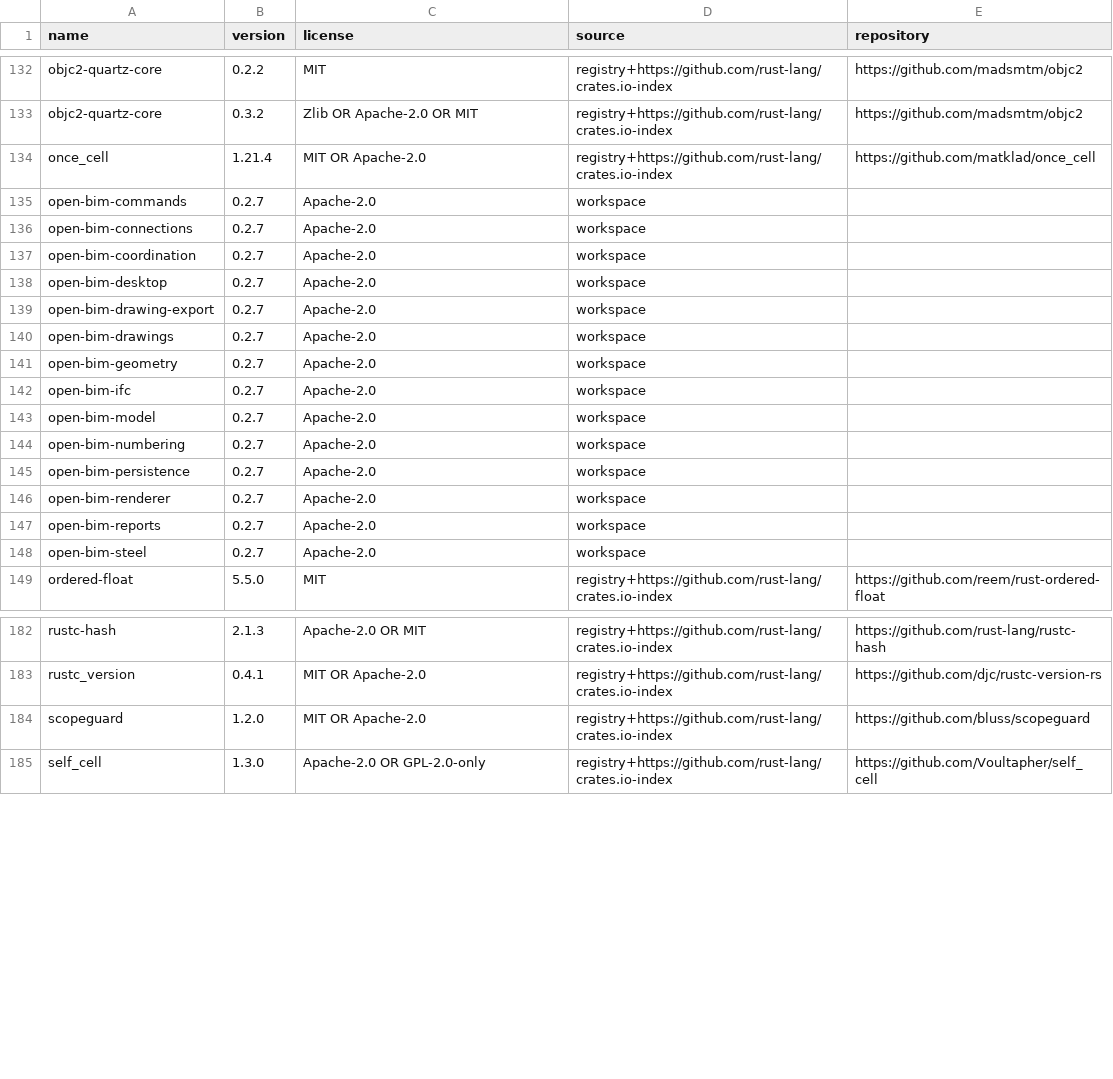
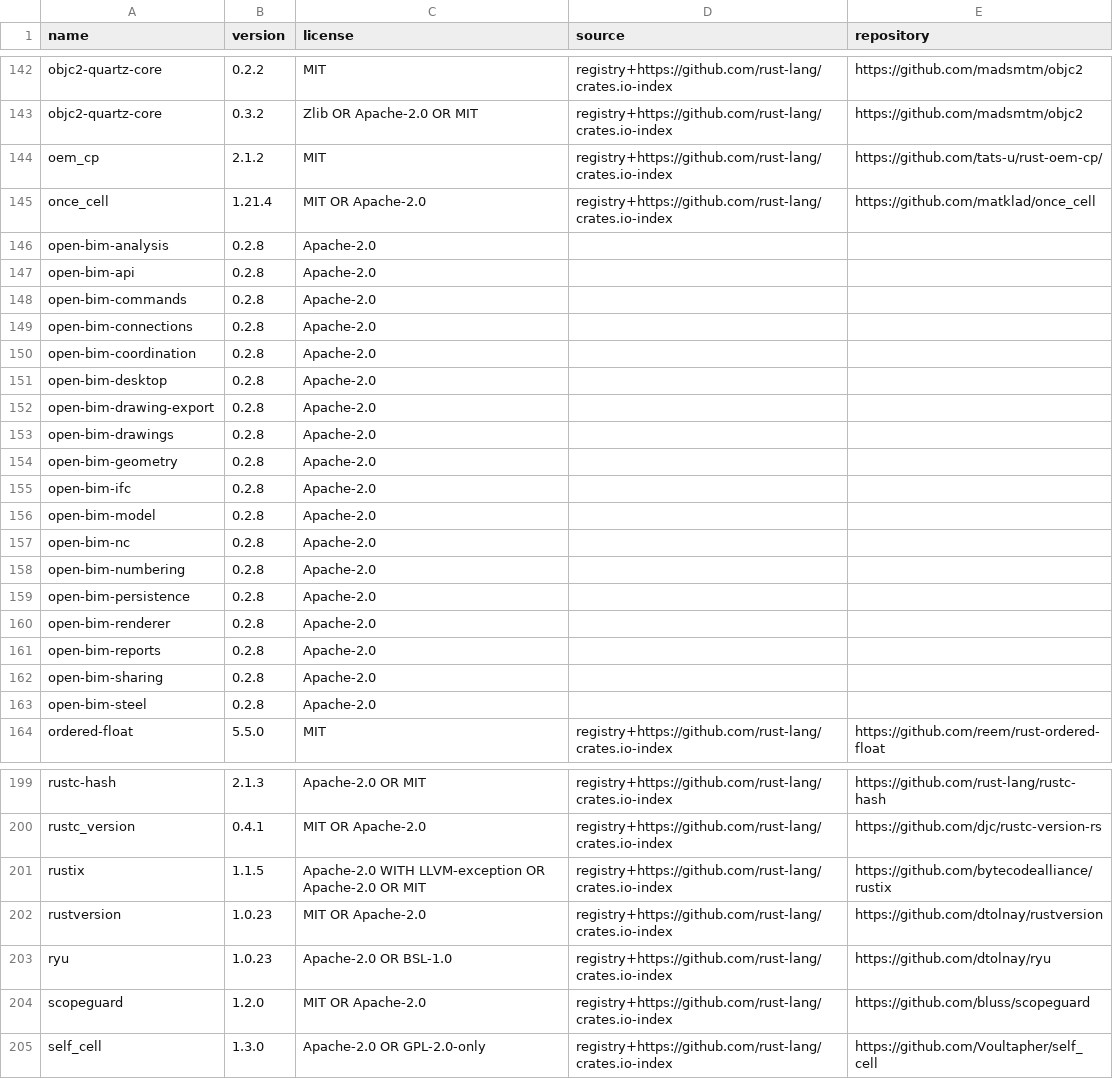
Before and after one commit to BetonSP63/open-bim, a CSV file: docs/dependency-inventory.csv, drawn as a sheet; only a part is shown, gaps mark what is left out; the diff covers the shown part only.

```diff
--- a/docs/dependency-inventory.csv
+++ b/docs/dependency-inventory.csv
@@ -133,17 +143,22 @@ objc2-quartz-core,0.2.2,MIT,registry+https://github.com/rust-lang/crates.io-inde
 objc2-quartz-core,0.3.2,Zlib OR Apache-2.0 OR MIT,registry+https://github.com/rust-lang/crates.io-index,https://github.com/madsmtm/objc2
+oem_cp,2.1.2,MIT,registry+https://github.com/rust-lang/crates.io-index,https://github.com/tats-u/rust-oem-cp/
 once_cell,1.21.4,MIT OR Apache-2.0,registry+https://github.com/rust-lang/crates.io-index,https://github.com/matklad/once_cell
-open-bim-commands,0.2.7,Apache-2.0,workspace,
-open-bim-connections,0.2.7,Apache-2.0,workspace,
-open-bim-coordination,0.2.7,Apache-2.0,workspace,
-open-bim-desktop,0.2.7,Apache-2.0,workspace,
-open-bim-drawing-export,0.2.7,Apache-2.0,workspace,
-open-bim-drawings,0.2.7,Apache-2.0,workspace,
-open-bim-geometry,0.2.7,Apache-2.0,workspace,
-open-bim-ifc,0.2.7,Apache-2.0,workspace,
-open-bim-model,0.2.7,Apache-2.0,workspace,
-open-bim-numbering,0.2.7,Apache-2.0,workspace,
-open-bim-persistence,0.2.7,Apache-2.0,workspace,
-open-bim-renderer,0.2.7,Apache-2.0,workspace,
-open-bim-reports,0.2.7,Apache-2.0,workspace,
-open-bim-steel,0.2.7,Apache-2.0,workspace,
+open-bim-analysis,0.2.8,Apache-2.0,,
+open-bim-api,0.2.8,Apache-2.0,,
+open-bim-commands,0.2.8,Apache-2.0,,
+open-bim-connections,0.2.8,Apache-2.0,,
+open-bim-coordination,0.2.8,Apache-2.0,,
+open-bim-desktop,0.2.8,Apache-2.0,,
+open-bim-drawing-export,0.2.8,Apache-2.0,,
+open-bim-drawings,0.2.8,Apache-2.0,,
+open-bim-geometry,0.2.8,Apache-2.0,,
+open-bim-ifc,0.2.8,Apache-2.0,,
+open-bim-model,0.2.8,Apache-2.0,,
+open-bim-nc,0.2.8,Apache-2.0,,
+open-bim-numbering,0.2.8,Apache-2.0,,
+open-bim-persistence,0.2.8,Apache-2.0,,
+open-bim-renderer,0.2.8,Apache-2.0,,
+open-bim-reports,0.2.8,Apache-2.0,,
+open-bim-sharing,0.2.8,Apache-2.0,,
+open-bim-steel,0.2.8,Apache-2.0,,
 ordered-float,5.5.0,MIT,registry+https://github.com/rust-lang/crates.io-index,https://github.com/reem/rust-ordered-float
@@ -183,2 +200,5 @@ rustc-hash,2.1.3,Apache-2.0 OR MIT,registry+https://github.com/rust-lang/crates.
 rustc_version,0.4.1,MIT OR Apache-2.0,registry+https://github.com/rust-lang/crates.io-index,https://github.com/djc/rustc-version-rs
+rustix,1.1.5,Apache-2.0 WITH LLVM-exception OR Apache-2.0 OR MIT,registry+https://github.com/rust-lang/crates.io-index,https://github.com/bytecodealliance/rustix
+rustversion,1.0.23,MIT OR Apache-2.0,registry+https://github.com/rust-lang/crates.io-index,https://github.com/dtolnay/rustversion
+ryu,1.0.23,Apache-2.0 OR BSL-1.0,registry+https://github.com/rust-lang/crates.io-index,https://github.com/dtolnay/ryu
 scopeguard,1.2.0,MIT OR Apache-2.0,registry+https://github.com/rust-lang/crates.io-index,https://github.com/bluss/scopeguard
```
Also changed, not shown: 15 added rows and 1 edited cell elsewhere in this file, docs/parity.csv, 51 other files.
